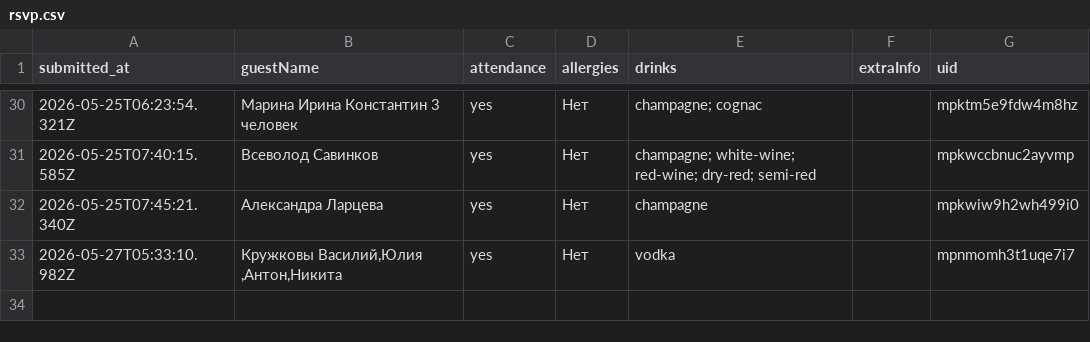
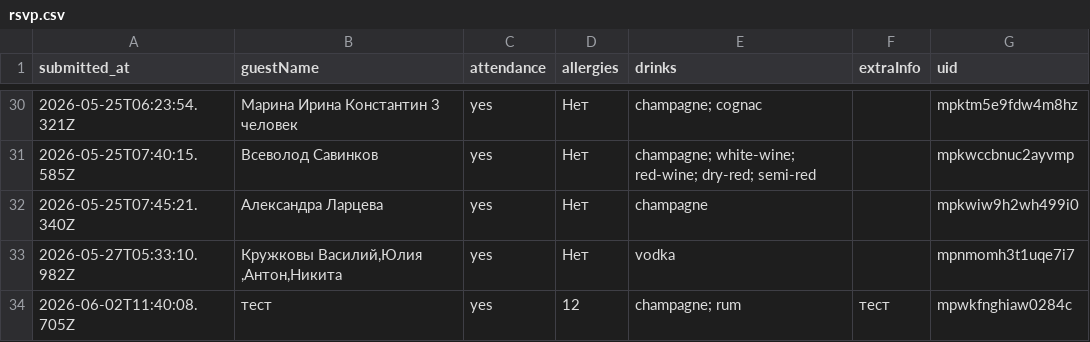
Before and after one commit to ge1saga/Sergey_Elya_Wedding, a CSV file: rsvp.csv, drawn as a sheet; only a part is shown, gaps mark what is left out; the diff names each change by its address in the sheet, - before the commit and + after, or states it on an @@ line.

Commit message:
RSVP: 2026-06-02T11:40:10.507Z

```diff
--- a/rsvp.csv
+++ b/rsvp.csv
+row 34: 2026-06-02T11:40:08.705Z | тест | yes | 12 | champagne; rum | тест | mpwkfnghiaw0284c
```
